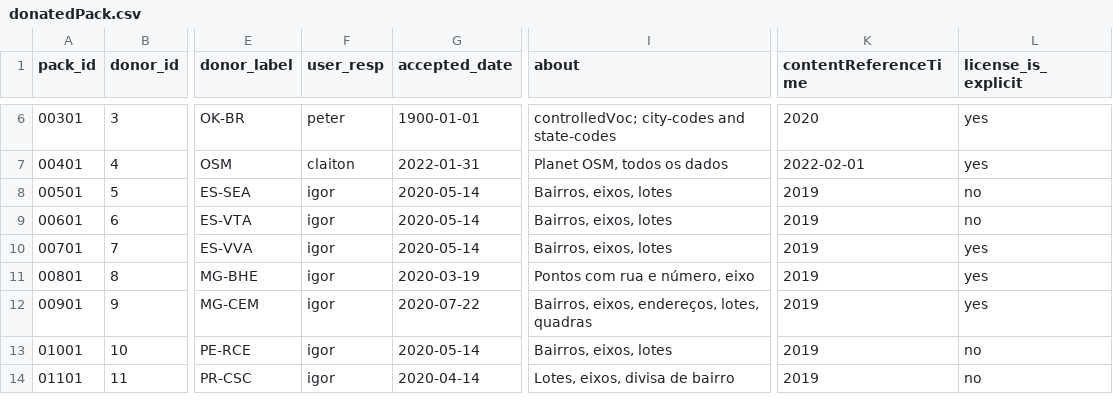
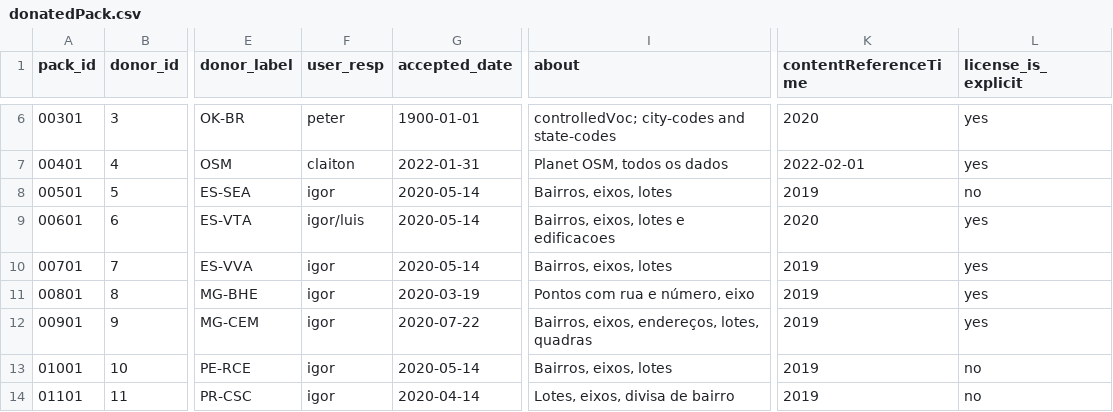
Before and after one commit to digital-guard/preserv-BR, a CSV file: data/donatedPack.csv, drawn as a sheet; only a part is shown, gaps mark what is left out; the diff names each change by its address in the sheet, - before the commit and + after, or states it on an @@ line.

```diff
--- a/data/donatedPack.csv
+++ b/data/donatedPack.csv
-F9 (user_resp): igor
+F9 (user_resp): igor/luis
-I9 (about): Bairros, eixos, lotes
+I9 (about): Bairros, eixos, lotes e edificacoes
-K9 (contentReferenceTime): 2019
+K9 (contentReferenceTime): 2020
-L9 (license_is_explicit): no
+L9 (license_is_explicit): yes
```
Also changed, not shown: 2 other files.
